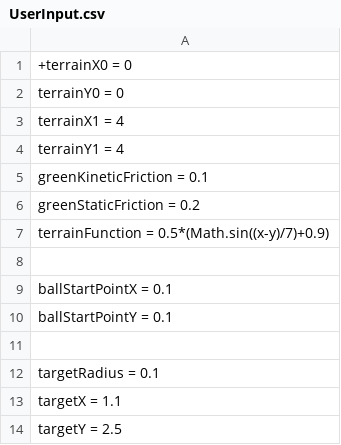
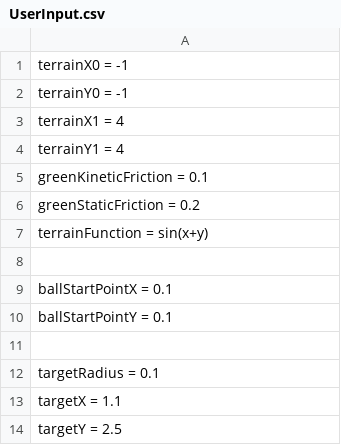
Before and after one commit to VitalijsTickovs/Project-1.2, a CSV file: Phase 1/src/Reader/UserInput.csv, drawn as a sheet; only a part is shown.

```diff
--- a/Phase 1/src/Reader/UserInput.csv
+++ b/Phase 1/src/Reader/UserInput.csv
@@ -1,3 +1,3 @@
-+terrainX0 = 0;
-terrainY0 = 0;
+terrainX0 = -1;
+terrainY0 = -1;
 terrainX1 = 4;
@@ -6,3 +6,3 @@ greenKineticFriction = 0.1;
 greenStaticFriction = 0.2;
-terrainFunction = 0.5*(Math.sin((x-y)/7)+0.9);
+terrainFunction = sin(x+y)
 
```
Also changed, not shown: 13 other files.
